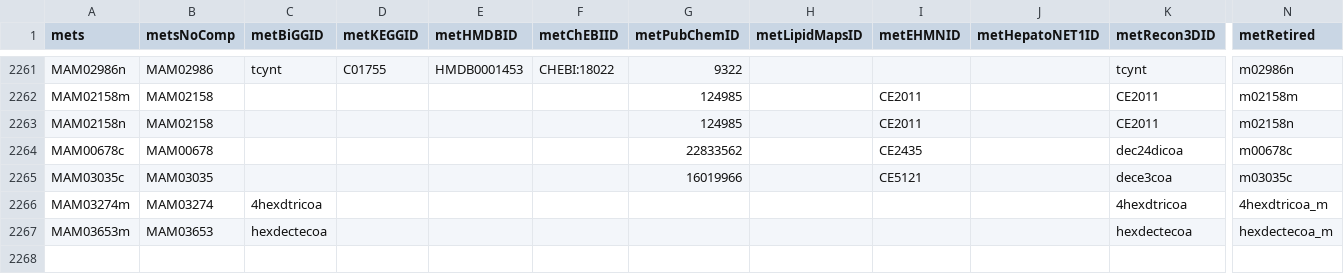
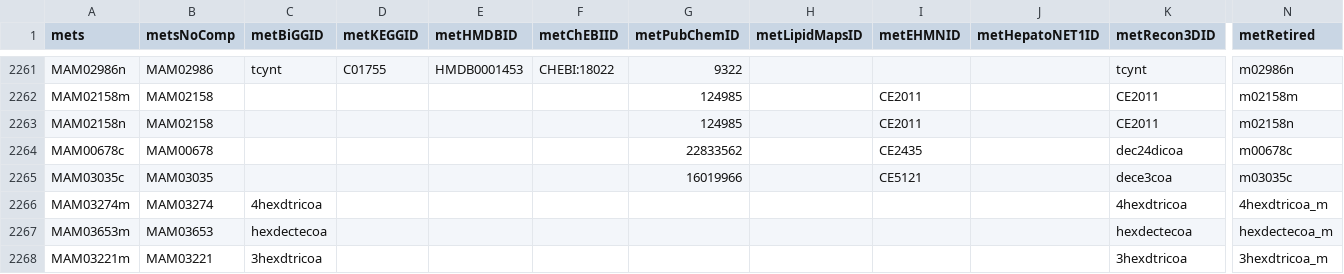
Before and after one commit to SysBioChalmers/Human-GEM, a TSV file: data/deprecatedIdentifiers/deprecatedMetabolites.tsv, drawn as a sheet; only a part is shown, gaps mark what is left out; rows hold the shown columns only; the diff names each change by its address in the sheet, - before the commit and + after, or states it on an @@ line.

```diff
--- a/data/deprecatedIdentifiers/deprecatedMetabolites.tsv
+++ b/data/deprecatedIdentifiers/deprecatedMetabolites.tsv
+row 2268: MAM03221m | MAM03221 | 3hexdtricoa |  |  |  |  |  |  |  | 3hexdtricoa | 3hexdtricoa_m
```
Also changed, not shown: model/metabolites.tsv, 1 other file.
